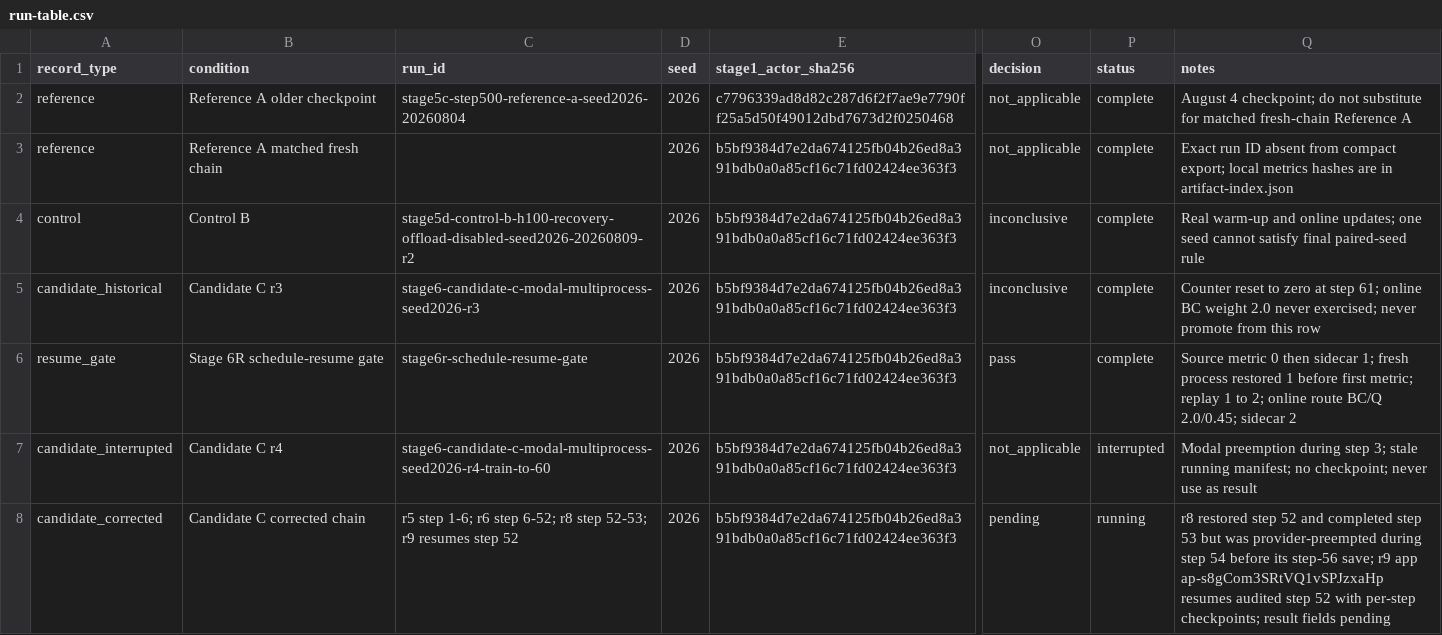
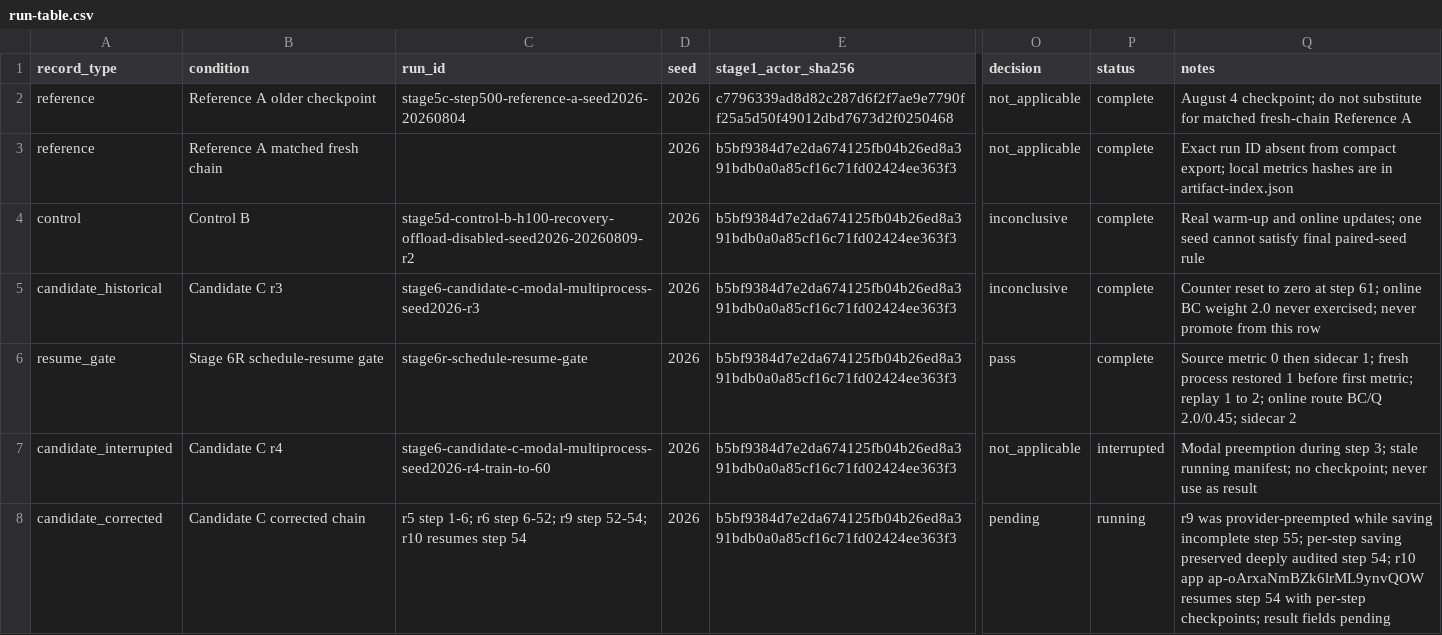
Before and after one commit to MDerazNasr/ENPIRE-implentation, a CSV file: results/d1-evidence-pack/run-table.csv, drawn as a sheet; only a part is shown, gaps mark what is left out; the diff names each change by its address in the sheet, - before the commit and + after, or states it on an @@ line.

```diff
--- a/results/d1-evidence-pack/run-table.csv
+++ b/results/d1-evidence-pack/run-table.csv
-C8 (run_id): …step 6-52; r8 step 52-53; r9 resumes step 52
+C8 (run_id): …step 6-52; r9 step 52-54; r10 resumes step 54
-Q8 (notes): r8 restored step 52 and completed step 53 but was provider-preempted during step 54 before its step-56 save; r9 app ap-s8gCom3SRtVQ1vSPJzxaHp resumes audited step 52 with per-step…
+Q8 (notes): r9 was provider-preempted while saving incomplete step 55; per-step saving preserved deeply audited step 54; r10 app ap-oArxaNmBZk6lrML9ynvQOW resumes step 54 with per-step…
```
Also changed, not shown: results/d1-evidence-pack/cost-resources.csv.
